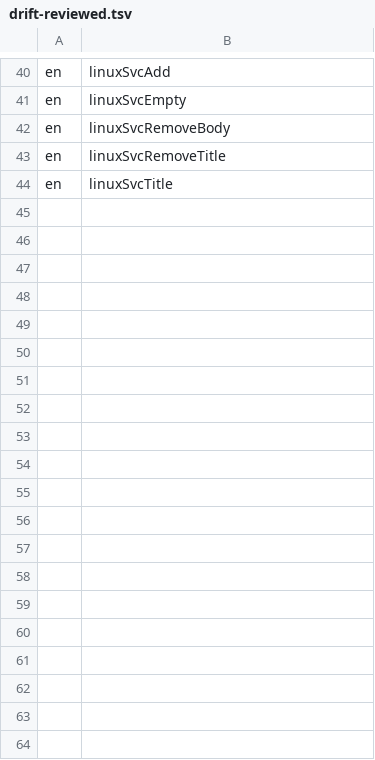
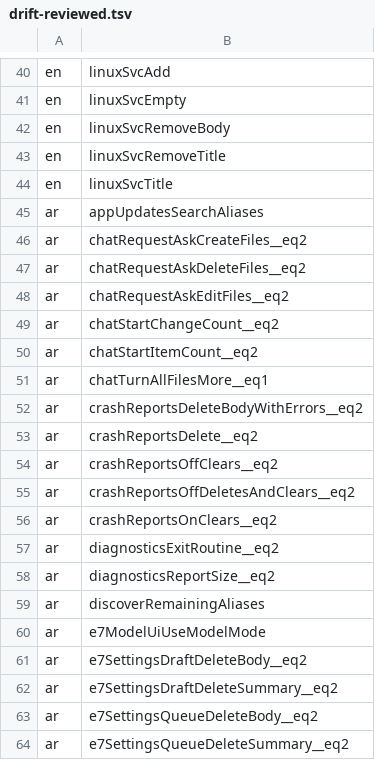
Before and after one commit to Eslamasabry/opencode-mobile-next, a TSV file: native/tools/strings/drift-reviewed.tsv, drawn as a sheet; only a part is shown, gaps mark what is left out; the diff covers the shown part only.

```diff
--- a/native/tools/strings/drift-reviewed.tsv
+++ b/native/tools/strings/drift-reviewed.tsv
@@ -44 +44,21 @@ en	linuxSvcRemoveTitle
 en	linuxSvcTitle
+ar	appUpdatesSearchAliases
+ar	chatRequestAskCreateFiles__eq2
+ar	chatRequestAskDeleteFiles__eq2
+ar	chatRequestAskEditFiles__eq2
+ar	chatStartChangeCount__eq2
+ar	chatStartItemCount__eq2
+ar	chatTurnAllFilesMore__eq1
+ar	crashReportsDeleteBodyWithErrors__eq2
+ar	crashReportsDelete__eq2
+ar	crashReportsOffClears__eq2
+ar	crashReportsOffDeletesAndClears__eq2
+ar	crashReportsOnClears__eq2
+ar	diagnosticsExitRoutine__eq2
+ar	diagnosticsReportSize__eq2
+ar	discoverRemainingAliases
+ar	e7ModelUiUseModelMode
+ar	e7SettingsDraftDeleteBody__eq2
+ar	e7SettingsDraftDeleteSummary__eq2
+ar	e7SettingsQueueDeleteBody__eq2
+ar	e7SettingsQueueDeleteSummary__eq2
```
Also changed, not shown: 69 added rows elsewhere in this file.
